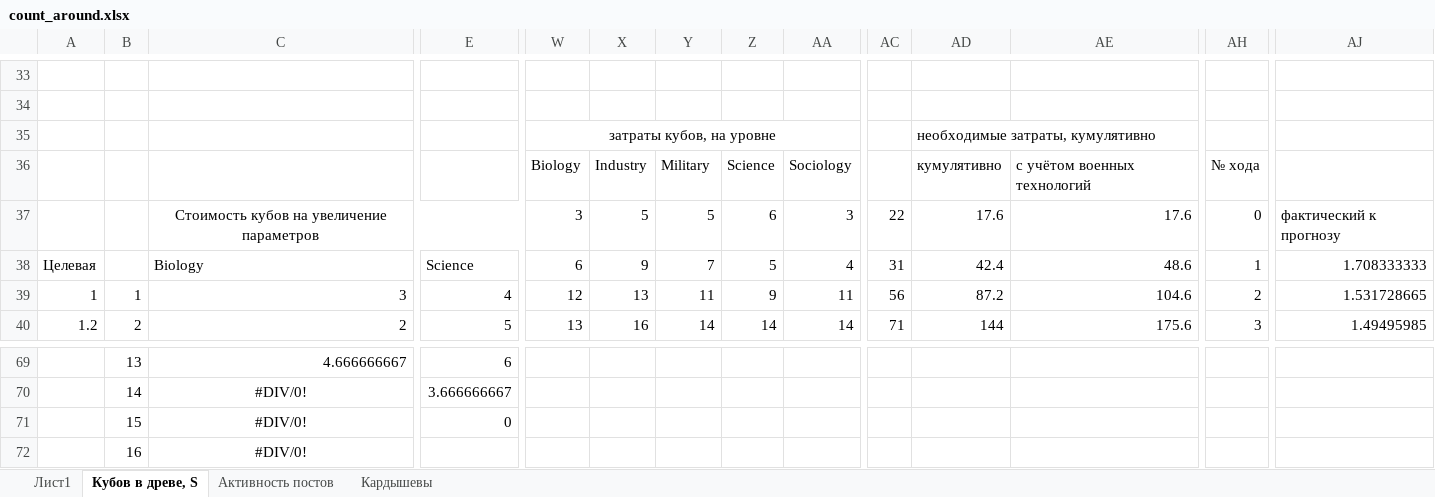
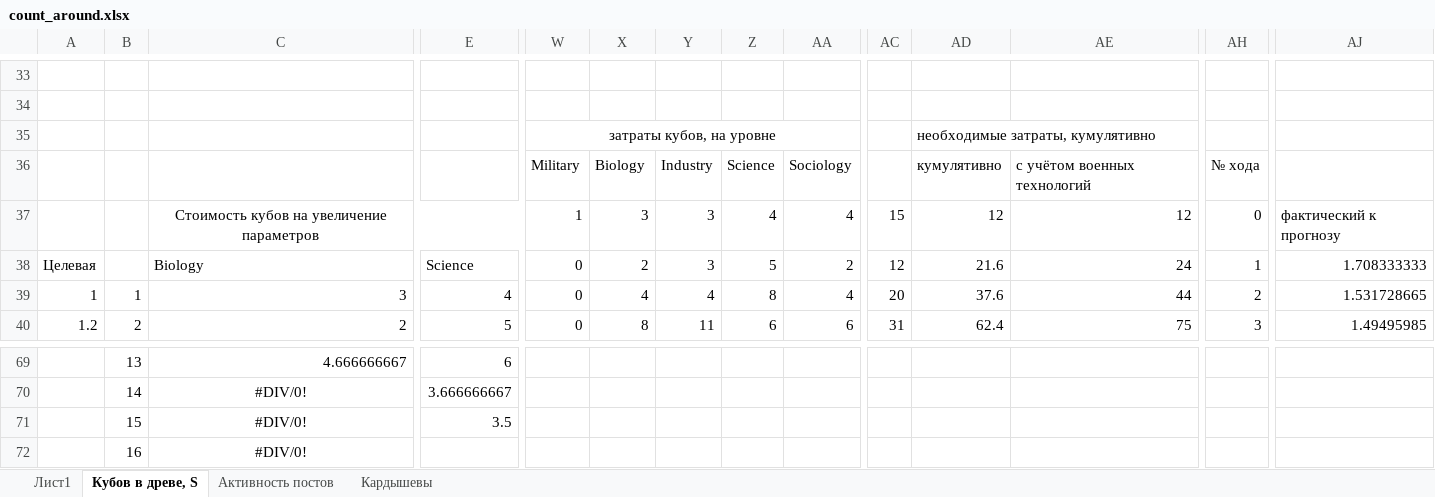
Before and after one commit to RollingHog/wr-stardust, an Excel workbook: xlam/count_around.xlsx, sheet Кубов в древе, S, drawn as a sheet; only a part is shown, gaps mark what is left out; values as stored, in another font and other column widths than the file's, no borders; charts and pictures not drawn; removed rows and columns are numbered as before the commit, all else as after; rows hold the shown columns only; the diff covers the shown part only; the diff names each change by its address in the sheet, - before the commit and + after, or states it on an @@ line.

Commit message:
update count_around.xlsx

```diff
--- a/xlam/count_around.xlsx (sheet Кубов в древе, S)
+++ b/xlam/count_around.xlsx (sheet Кубов в древе, S)
-W36: Biology
+W36: Military
-X36: Industry
+X36: Biology
-Y36: Military
+Y36: Industry
-row 37:  |  | Стоимость кубов на увеличение параметров |  | 3 | 5 | 5 | 6 | 3 | 22 | 17.6 | 17.6 | 0 | фактический к прогнозу
+row 37:  |  | Стоимость кубов на увеличение параметров |  | 1 | 3 | 3 | 4 | 4 | 15 | 12 | 12 | 0 | фактический к прогнозу
-W38: 6
+W38: 0
-X38: 9
+X38: 2
-Y38: 7
+Y38: 3
-AA38: 4
+AA38: 2
-AC38: 31
+AC38: 12
-AD38: 42.4
+AD38: 21.6
-AE38: 48.6
+AE38: 24
-W39: 12
+W39: 0
-X39: 13
+X39: 4
-Y39: 11
+Y39: 4
-Z39: 9
+Z39: 8
-AA39: 11
+AA39: 4
-AC39: 56
+AC39: 20
-AD39: 87.2
+AD39: 37.6
-AE39: 104.6
+AE39: 44
-W40: 13
+W40: 0
-X40: 16
+X40: 8
-Y40: 14
+Y40: 11
-Z40: 14
+Z40: 6
-AA40: 14
+AA40: 6
-AC40: 71
+AC40: 31
-AD40: 144
+AD40: 62.4
-AE40: 175.6
+AE40: 75
-E71: 0
+E71: 3.5
```
Also changed, not shown: 1 added row, 1 removed row, 108 edited cells and cell formats elsewhere in this sheet, charts or pictures.
